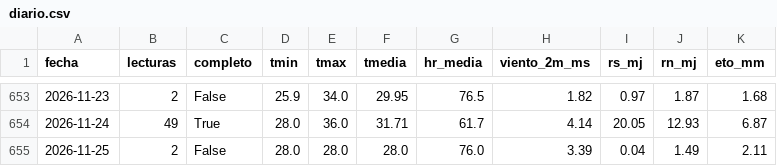
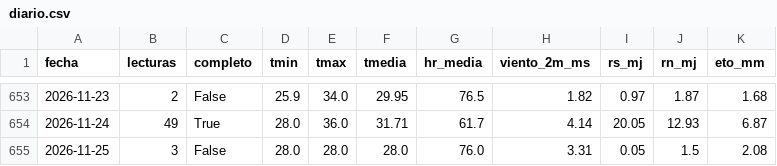
Before and after one commit to henryayalachully12-alt/cecasp, a CSV file: data/diario.csv, drawn as a sheet; only a part is shown, gaps mark what is left out.

Commit message:
Nuevas lecturas

```diff
--- a/data/diario.csv
+++ b/data/diario.csv
@@ -654,2 +654,2 @@ fecha,lecturas,completo,tmin,tmax,tmedia,hr_media,viento_2m_ms,rs_mj,rn_mj,eto_m
 2026-11-24,49,True,28.0,36.0,31.71,61.7,4.14,20.05,12.93,6.87
-2026-11-25,2,False,28.0,28.0,28.0,76.0,3.39,0.04,1.49,2.11
+2026-11-25,3,False,28.0,28.0,28.0,76.0,3.31,0.05,1.5,2.08
```
Also changed, not shown: data/etc_diaria.csv, 2 other files.
